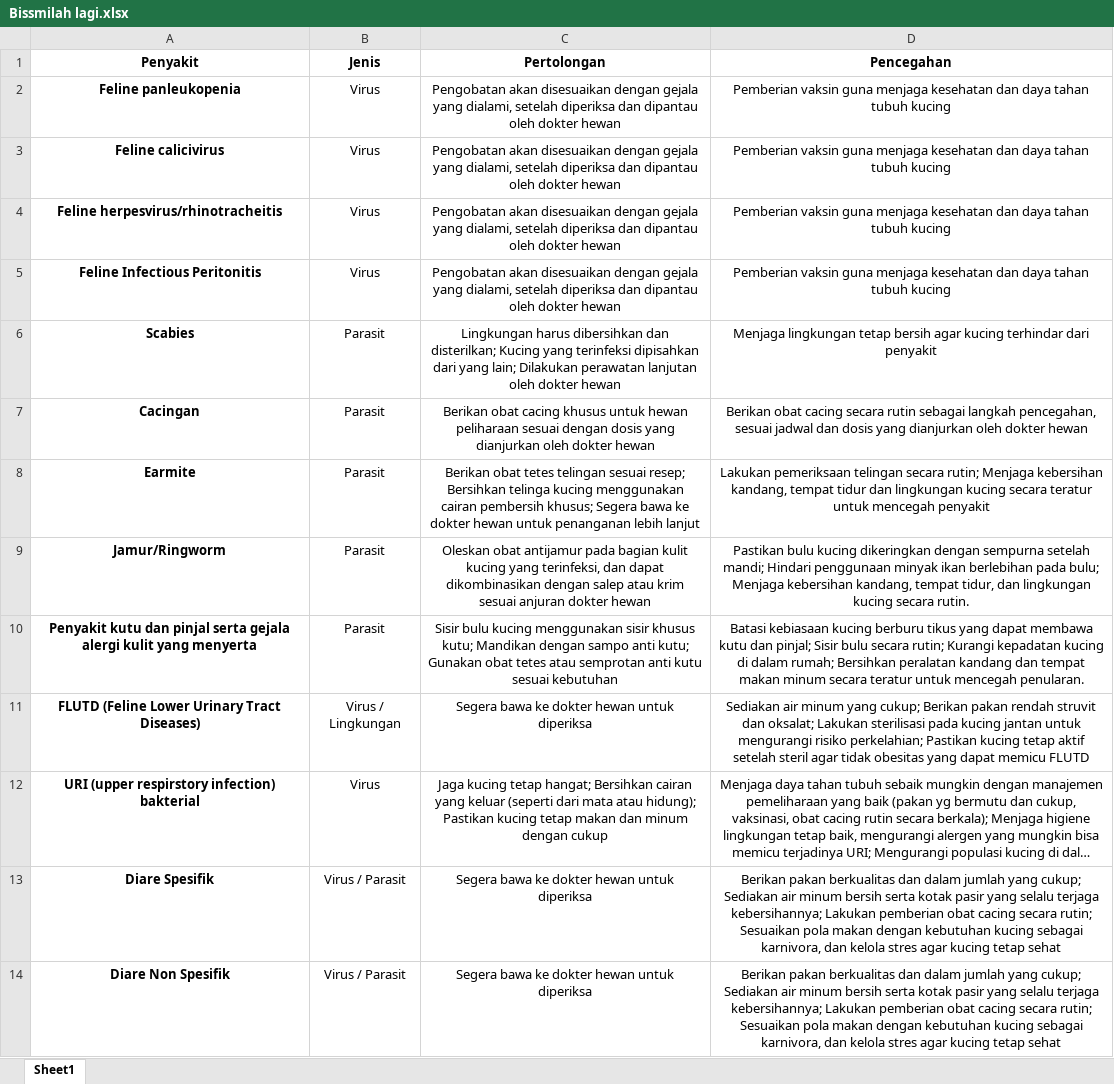
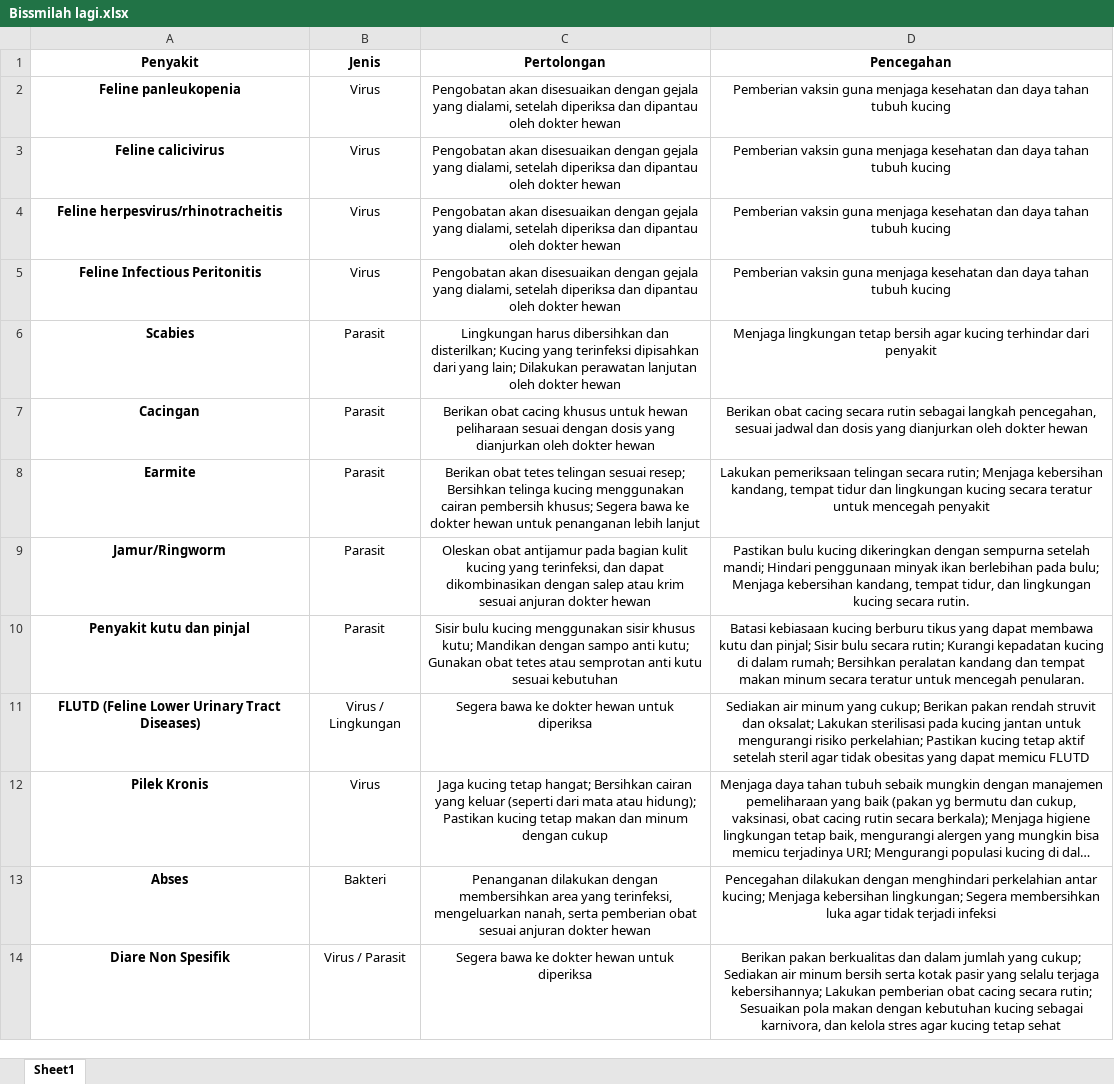
Before and after one commit to wahyutegarprasetyo/PawMedic, an Excel workbook: public/data/Bissmilah lagi.xlsx, sheet Sheet1, drawn as a sheet; long unchanged cells end in …; values as stored, in another font and other column widths than the file's, no borders; removed rows and columns are numbered as before the commit, all else as after; the diff names each change by its address in the sheet, - before the commit and + after, or states it on an @@ line.

```diff
--- a/public/data/Bissmilah lagi.xlsx (sheet Sheet1)
+++ b/public/data/Bissmilah lagi.xlsx (sheet Sheet1)
-A10 (Penyakit): Penyakit kutu dan pinjal serta gejala alergi kulit yang menyerta
+A10 (Penyakit): Penyakit kutu dan pinjal
-A12 (Penyakit): URI (upper respirstory infection) bakterial
+A12 (Penyakit): Pilek Kronis
-row 13: Diare Spesifik | Virus / Parasit | Segera bawa ke dokter hewan untuk diperiksa | Berikan pakan berkualitas dan dalam jumlah yang cukup; Sediakan air minum bersih serta kotak pasir yang selalu terjaga kebersihannya; Lakukan pemberian obat cacing secara rutin; Sesuaikan pola makan dengan kebutuhan kucing sebagai karnivora, dan kelola stres agar kucing tetap sehat
+row 13: Abses | Bakteri | Penanganan dilakukan dengan membersihkan area yang terinfeksi, mengeluarkan nanah, serta pemberian obat sesuai anjuran dokter hewan | Pencegahan dilakukan dengan menghindari perkelahian antar kucing; Menjaga kebersihan lingkungan; Segera membersihkan luka agar tidak terjadi infeksi
```
Also changed, not shown: 10 other files.
